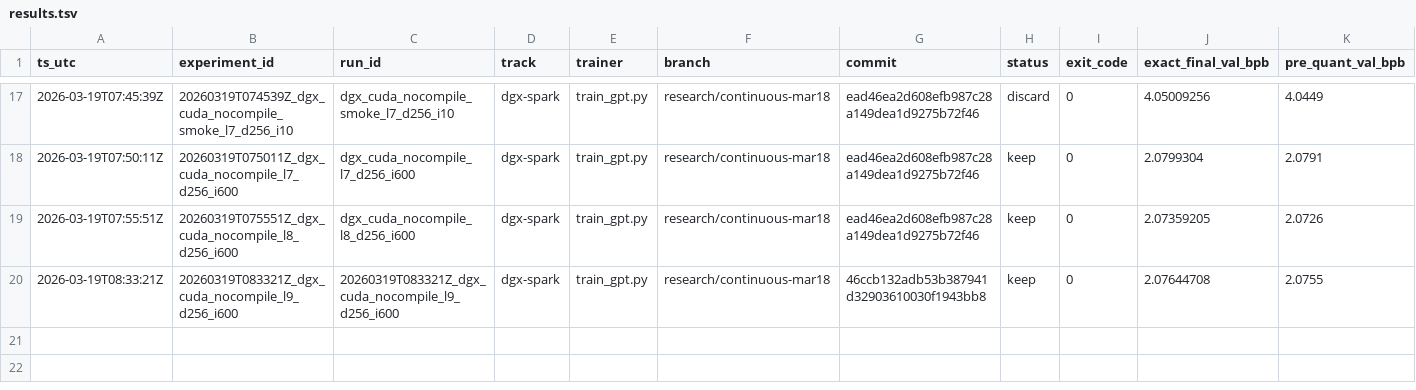
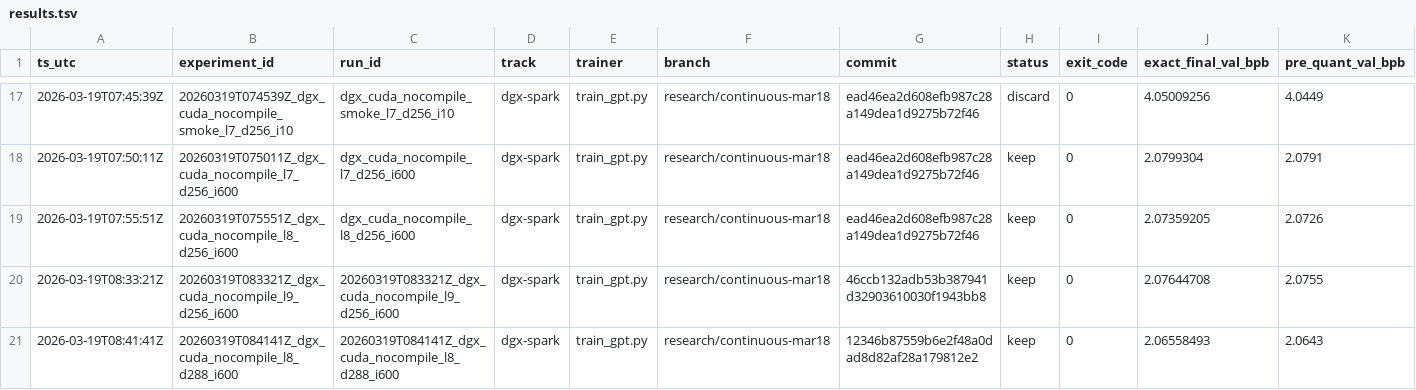
Before and after one commit to Hilo-Hilo/parameter-golf, a TSV file: results/results.tsv, drawn as a sheet; only a part is shown, gaps mark what is left out; rows hold the shown columns only; the diff names each change by its address in the sheet, - before the commit and + after, or states it on an @@ line.

```diff
--- a/results/results.tsv
+++ b/results/results.tsv
+row 21: 2026-03-19T08:41:41Z | 20260319T084141Z_dgx_cuda_nocompile_l8_d288_i600 | 20260319T084141Z_dgx_cuda_nocompile_l8_d288_i600 | dgx-spark | train_gpt.py | research/continuous-mar18 | 12346b87559b6e2f48a0dad8d82af28a179812e2 | keep | 0 | 2.06558493 | 2.0643
```
Also changed, not shown: 1 other file.
